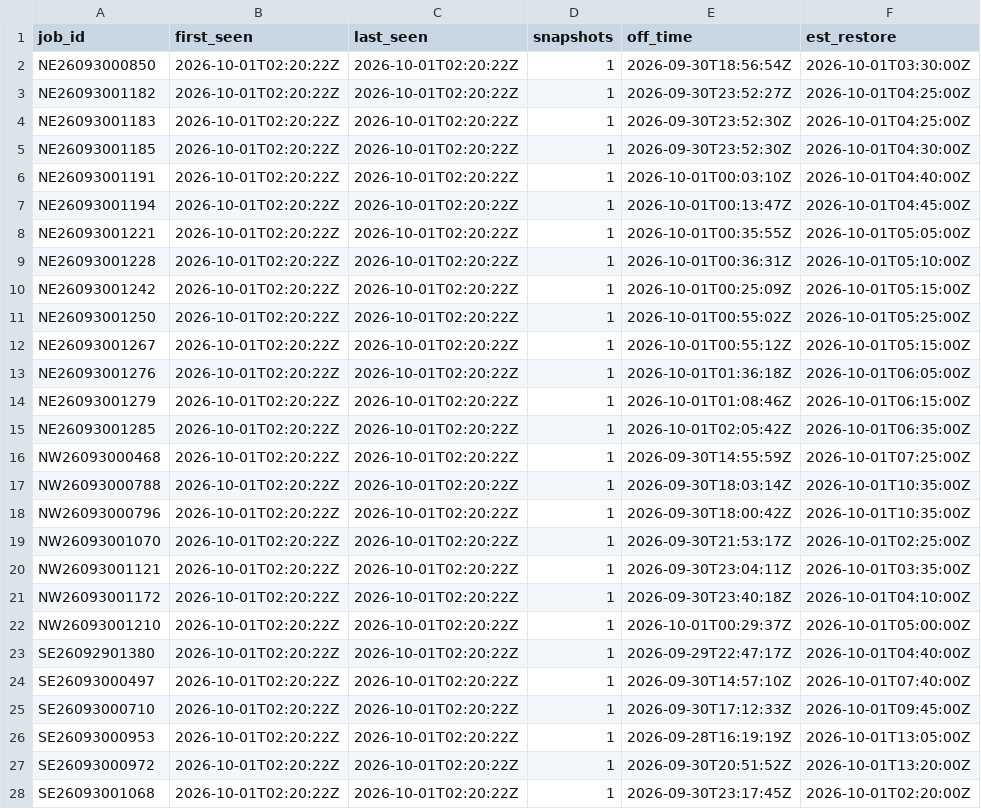
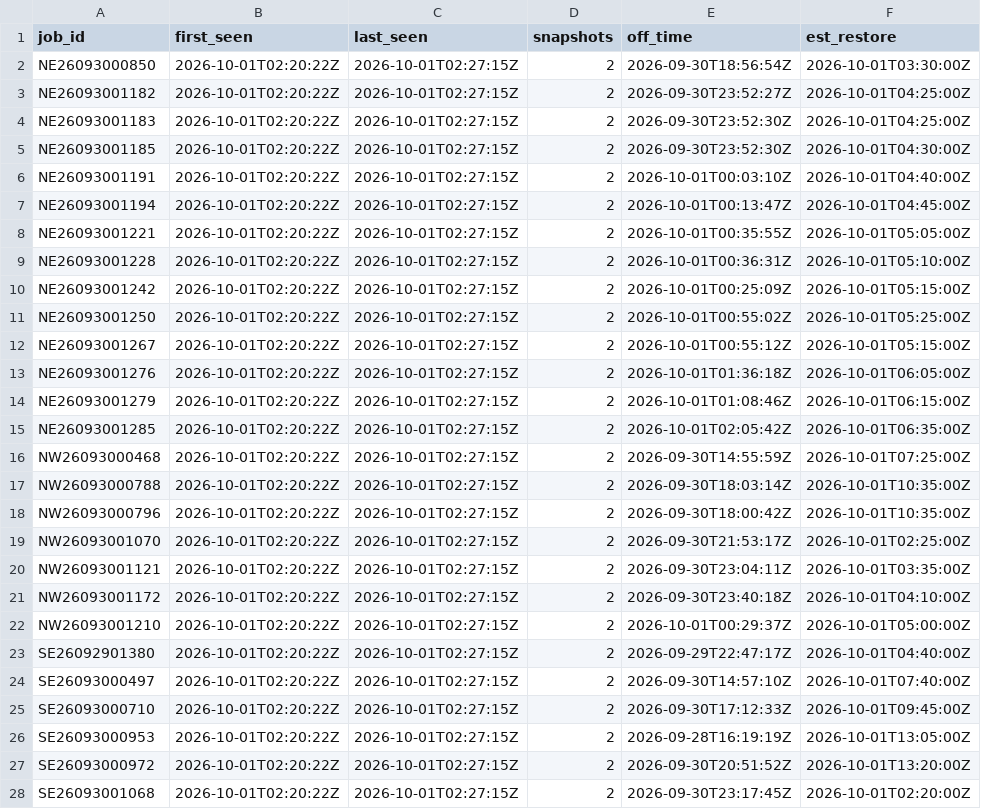
Before and after one commit to wadamcI/dte-outages, a CSV file: dte/history/2026-10.csv, drawn as a sheet; only a part is shown; the diff covers the shown part only; the diff names each change by its address in the sheet, - before the commit and + after, or states it on an @@ line.

```diff
--- a/dte/history/2026-10.csv
+++ b/dte/history/2026-10.csv
-C2:C28 (last_seen): 2026-10-01T02:20:22Z
+C2:C28 (last_seen): 2026-10-01T02:27:15Z
-D2:D28 (snapshots): 1
+D2:D28 (snapshots): 2
```
Also changed, not shown: 32 edited cells elsewhere in this file.
